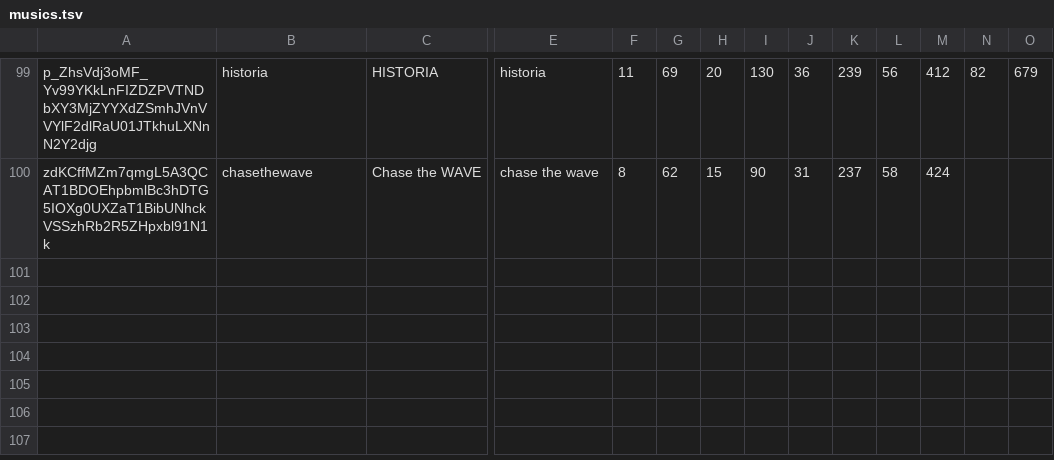
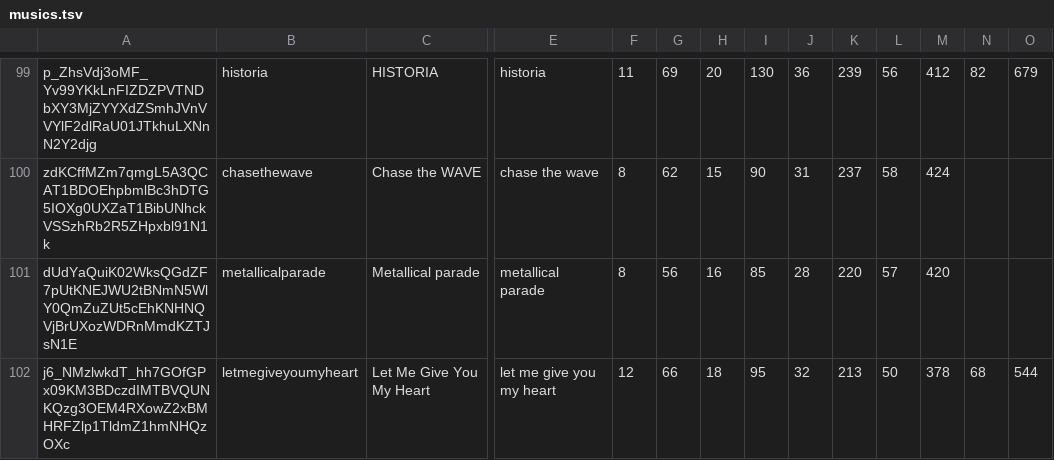
Before and after one commit to maplia/crossbeats-rp-sim, a TSV file: revrank/db/master/musics.tsv, drawn as a sheet; only a part is shown, gaps mark what is left out; rows hold the shown columns only; the diff names each change by its address in the sheet, - before the commit and + after, or states it on an @@ line.

```diff
--- a/revrank/db/master/musics.tsv
+++ b/revrank/db/master/musics.tsv
+row 101: dUdYaQuiK02WksQGdZF7pUtKNEJWU2tBNmN5WlY0QmZuZUt5cEhKNHNQVjBrUXozWDRnMmdKZTJsN1E | metallicalparade | Metallical parade | metallical parade | 8 | 56 | 16 | 85 | 28 | 220 | 57 | 420
+row 102: j6_NMzlwkdT_hh7GOfGPx09KM3BDczdIMTBVQUNKQzg3OEM4RXowZ2xBMHRFZlp1TldmZ1hmNHQzOXc | letmegiveyoumyheart | Let Me Give You My Heart | let me give you my heart | 12 | 66 | 18 | 95 | 32 | 213 | 50 | 378 | 68 | 544
```
Also changed, not shown: cxbrank/db/master/musics.tsv, 12 other files.
